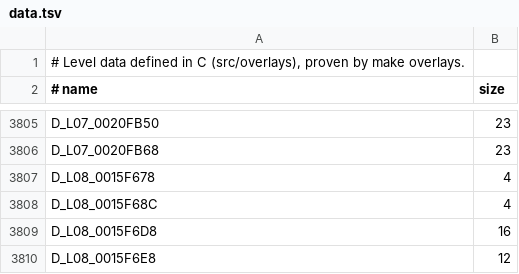
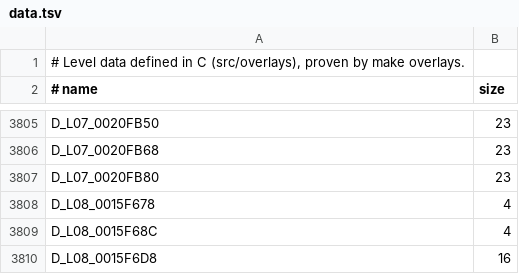
Before and after one commit to lombyte-project/Lombyte, a TSV file: config/overlays/us/data.tsv, drawn as a sheet; only a part is shown, gaps mark what is left out; the shorter side is filled out with more unchanged rows; the diff names each change by its address in the sheet, - before the commit and + after, or states it on an @@ line.

Commit message:
decomp: move D_L07_0020FB80 into src/overlays/l07/world/loaders/0026b768.c

```diff
--- a/config/overlays/us/data.tsv
+++ b/config/overlays/us/data.tsv
+row 3807: D_L07_0020FB80 | 23
```
Also changed, not shown: 1 other file.
